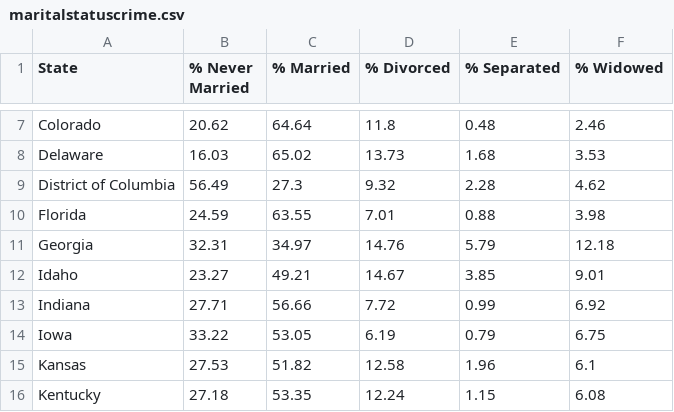
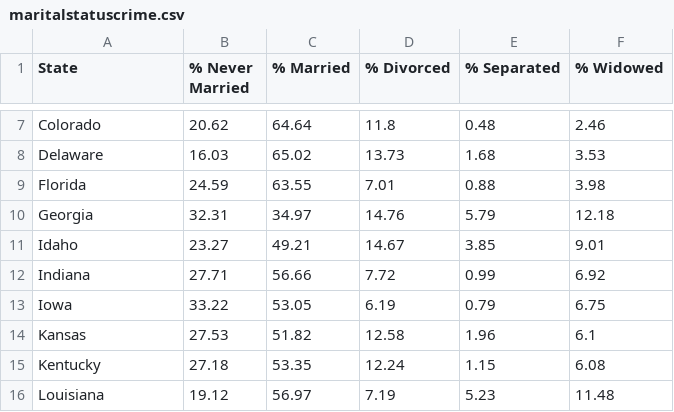
Before and after one commit to temidayo1234/National_ViolentCrime_Analysis, a CSV file: Analysis/Low Crime/Data/maritalstatuscrime.csv, drawn as a sheet; only a part is shown, gaps mark what is left out; the shorter side is filled out with more unchanged rows; the diff names each change by its address in the sheet, - before the commit and + after, or states it on an @@ line.

```diff
--- a/Analysis/Low Crime/Data/maritalstatuscrime.csv
+++ b/Analysis/Low Crime/Data/maritalstatuscrime.csv
-row 9: District of Columbia | 56.49 | 27.3 | 9.32 | 2.28 | 4.62
```
Also changed, not shown: Analysis/Low Crime/Data/incomecrime.csv, 36 other files.
